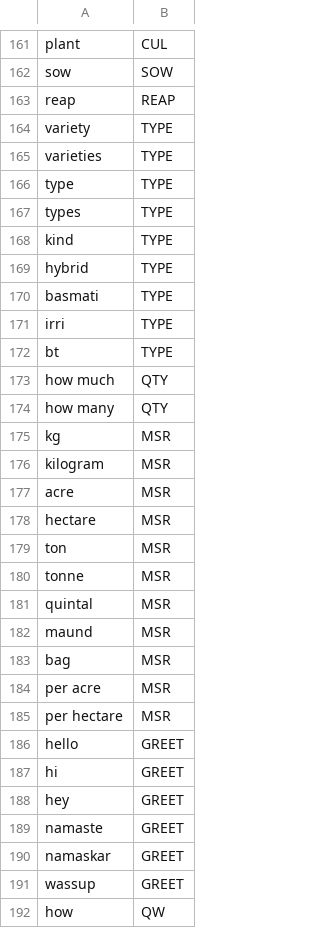
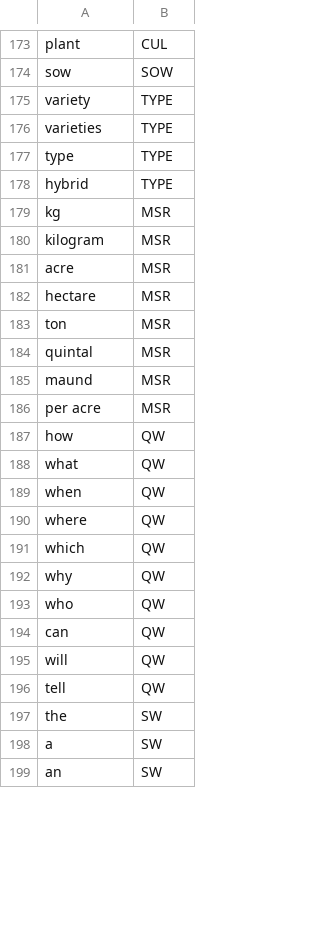
Before and after one commit to CODEWITHSAJJAD/Fyp_Backend, a CSV file: datasets/data-tags.csv, drawn as a sheet; only a part is shown, gaps mark what is left out; the shorter side is filled out with more unchanged rows; the diff covers the shown part only.

```diff
--- a/datasets/data-tags.csv
+++ b/datasets/data-tags.csv
@@ -162,3 +174,2 @@ plant,CUL
 sow,SOW
-reap,REAP
 variety,TYPE
@@ -166,10 +177,3 @@ varieties,TYPE
 type,TYPE
-types,TYPE
-kind,TYPE
 hybrid,TYPE
-basmati,TYPE
-irri,TYPE
-bt,TYPE
-how much,QTY
-how many,QTY
 kg,MSR
@@ -179,14 +183,5 @@ hectare,MSR
 ton,MSR
-tonne,MSR
 quintal,MSR
 maund,MSR
-bag,MSR
 per acre,MSR
-per hectare,MSR
-hello,GREET
-hi,GREET
-hey,GREET
-namaste,GREET
-namaskar,GREET
-wassup,GREET
 how,QW
```
Also changed, not shown: 31 added rows, 32 removed rows, 10 moved rows and 13 edited cells elsewhere in this file, 31 other files.
